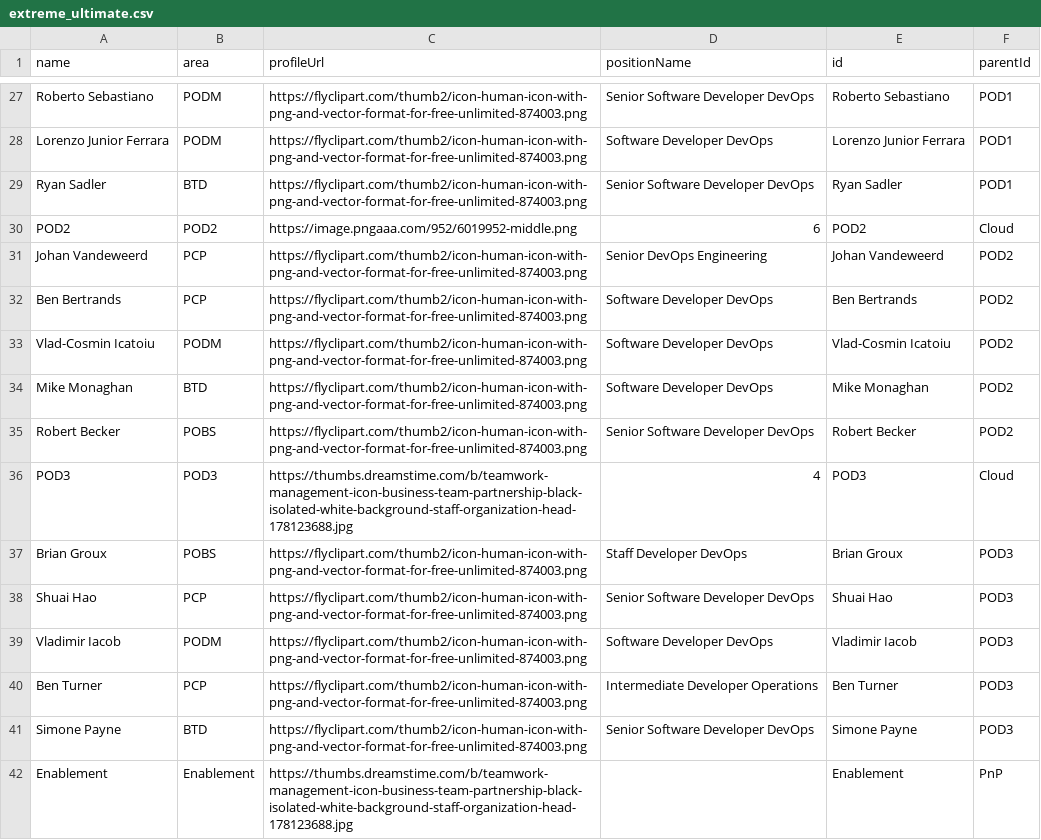
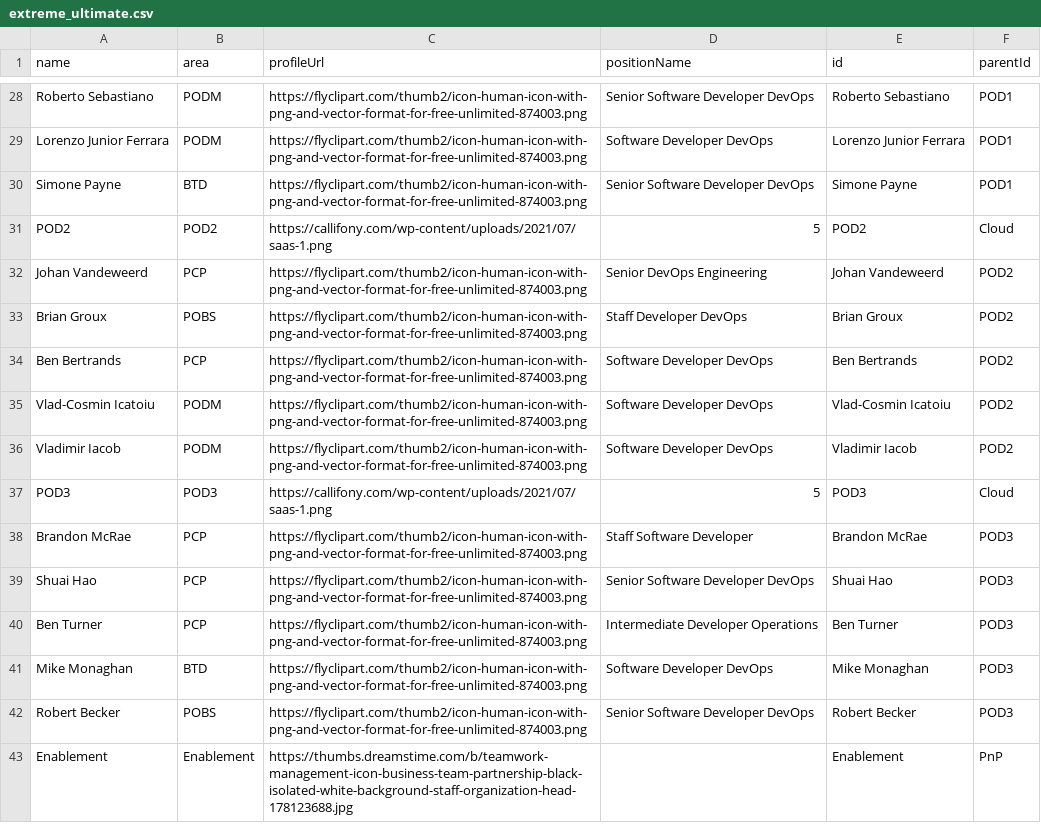
Before and after one commit to lleiguo/gscript, a CSV file: planning/extreme_ultimate.csv, drawn as a sheet; only a part is shown, gaps mark what is left out; the diff covers the shown part only.

```diff
--- a/planning/extreme_ultimate.csv
+++ b/planning/extreme_ultimate.csv
@@ -28,15 +29,15 @@ Roberto Sebastiano,PODM,https://flyclipart.com/thumb2/icon-human-icon-with-png-a
 Lorenzo Junior Ferrara,PODM,https://flyclipart.com/thumb2/icon-human-icon-with-png-and-vector-format-for-free-unlimited-874003.png,Software Developer DevOps,Lorenzo Junior Ferrara,POD1
-Ryan Sadler,BTD,https://flyclipart.com/thumb2/icon-human-icon-with-png-and-vector-format-for-free-unlimited-874003.png,Senior Software Developer DevOps,Ryan Sadler,POD1
-POD2,POD2,https://image.pngaaa.com/952/6019952-middle.png,6,POD2,Cloud
+Simone Payne,BTD,https://flyclipart.com/thumb2/icon-human-icon-with-png-and-vector-format-for-free-unlimited-874003.png,Senior Software Developer DevOps,Simone Payne,POD1
+POD2,POD2,https://callifony.com/wp-content/uploads/2021/07/saas-1.png,5,POD2,Cloud
 Johan Vandeweerd,PCP,https://flyclipart.com/thumb2/icon-human-icon-with-png-and-vector-format-for-free-unlimited-874003.png,Senior DevOps Engineering,Johan Vandeweerd,POD2
+Brian Groux,POBS,https://flyclipart.com/thumb2/icon-human-icon-with-png-and-vector-format-for-free-unlimited-874003.png,Staff Developer DevOps,Brian Groux,POD2
 Ben Bertrands,PCP,https://flyclipart.com/thumb2/icon-human-icon-with-png-and-vector-format-for-free-unlimited-874003.png,Software Developer DevOps,Ben Bertrands,POD2
 Vlad-Cosmin Icatoiu,PODM,https://flyclipart.com/thumb2/icon-human-icon-with-png-and-vector-format-for-free-unlimited-874003.png,Software Developer DevOps,Vlad-Cosmin Icatoiu,POD2
-Mike Monaghan,BTD,https://flyclipart.com/thumb2/icon-human-icon-with-png-and-vector-format-for-free-unlimited-874003.png,Software Developer DevOps,Mike Monaghan,POD2
-Robert Becker,POBS,https://flyclipart.com/thumb2/icon-human-icon-with-png-and-vector-format-for-free-unlimited-874003.png,Senior Software Developer DevOps,Robert Becker,POD2
-POD3,POD3,https://thumbs.dreamstime.com/b/teamwork-management-icon-business-team-partnership-black-isolated-white-background-staff-organization-head-178123688.jpg,4,POD3,Cloud
-Brian Groux,POBS,https://flyclipart.com/thumb2/icon-human-icon-with-png-and-vector-format-for-free-unlimited-874003.png,Staff Developer DevOps,Brian Groux,POD3
+Vladimir Iacob,PODM,https://flyclipart.com/thumb2/icon-human-icon-with-png-and-vector-format-for-free-unlimited-874003.png,Software Developer DevOps,Vladimir Iacob,POD2
+POD3,POD3,https://callifony.com/wp-content/uploads/2021/07/saas-1.png,5,POD3,Cloud
+Brandon McRae,PCP,https://flyclipart.com/thumb2/icon-human-icon-with-png-and-vector-format-for-free-unlimited-874003.png,Staff Software Developer,Brandon McRae,POD3
 Shuai Hao,PCP,https://flyclipart.com/thumb2/icon-human-icon-with-png-and-vector-format-for-free-unlimited-874003.png,Senior Software Developer DevOps,Shuai Hao,POD3
-Vladimir Iacob,PODM,https://flyclipart.com/thumb2/icon-human-icon-with-png-and-vector-format-for-free-unlimited-874003.png,Software Developer DevOps,Vladimir Iacob,POD3
 Ben Turner,PCP,https://flyclipart.com/thumb2/icon-human-icon-with-png-and-vector-format-for-free-unlimited-874003.png,Intermediate Developer Operations,Ben Turner,POD3
-Simone Payne,BTD,https://flyclipart.com/thumb2/icon-human-icon-with-png-and-vector-format-for-free-unlimited-874003.png,Senior Software Developer DevOps,Simone Payne,POD3
+Mike Monaghan,BTD,https://flyclipart.com/thumb2/icon-human-icon-with-png-and-vector-format-for-free-unlimited-874003.png,Software Developer DevOps,Mike Monaghan,POD3
+Robert Becker,POBS,https://flyclipart.com/thumb2/icon-human-icon-with-png-and-vector-format-for-free-unlimited-874003.png,Senior Software Developer DevOps,Robert Becker,POD3
 Enablement,Enablement,https://thumbs.dreamstime.com/b/teamwork-management-icon-business-team-partnership-black-isolated-white-background-staff-organization-head-178123688.jpg,,Enablement,PnP
```
Also changed, not shown: 5 added rows, 7 removed rows, 4 moved rows and 16 edited cells elsewhere in this file, 7 other files.
